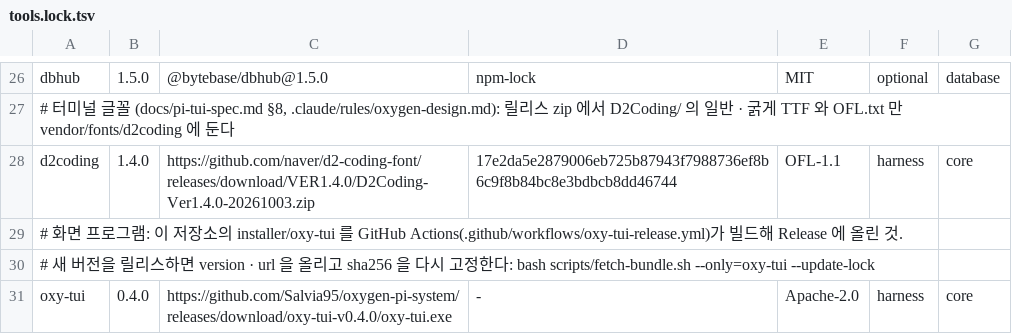
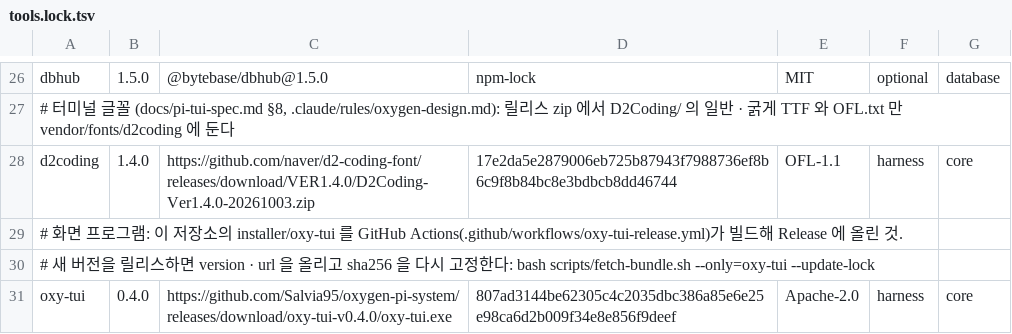
Before and after one commit to Salvia95/oxygen-pi-system, a TSV file: manifest/tools.lock.tsv, drawn as a sheet; only a part is shown, gaps mark what is left out.

```diff
--- a/manifest/tools.lock.tsv
+++ b/manifest/tools.lock.tsv
@@ -30,2 +30,2 @@ d2coding	1.4.0	https://github.com/naver/d2-coding-font/releases/download/VER1.4.
 # 새 버전을 릴리스하면 version · url 을 올리고 sha256 을 다시 고정한다: bash scripts/fetch-bundle.sh --only=oxy-tui --update-lock
-oxy-tui	0.4.0	https://github.com/Salvia95/oxygen-pi-system/releases/download/oxy-tui-v0.4.0/oxy-tui.exe	-	Apache-2.0	harness	core
+oxy-tui	0.4.0	https://github.com/Salvia95/oxygen-pi-system/releases/download/oxy-tui-v0.4.0/oxy-tui.exe	807ad3144be62305c4c2035dbc386a85e6e25e98ca6d2b009f34e8e856f9deef	Apache-2.0	harness	core
```
